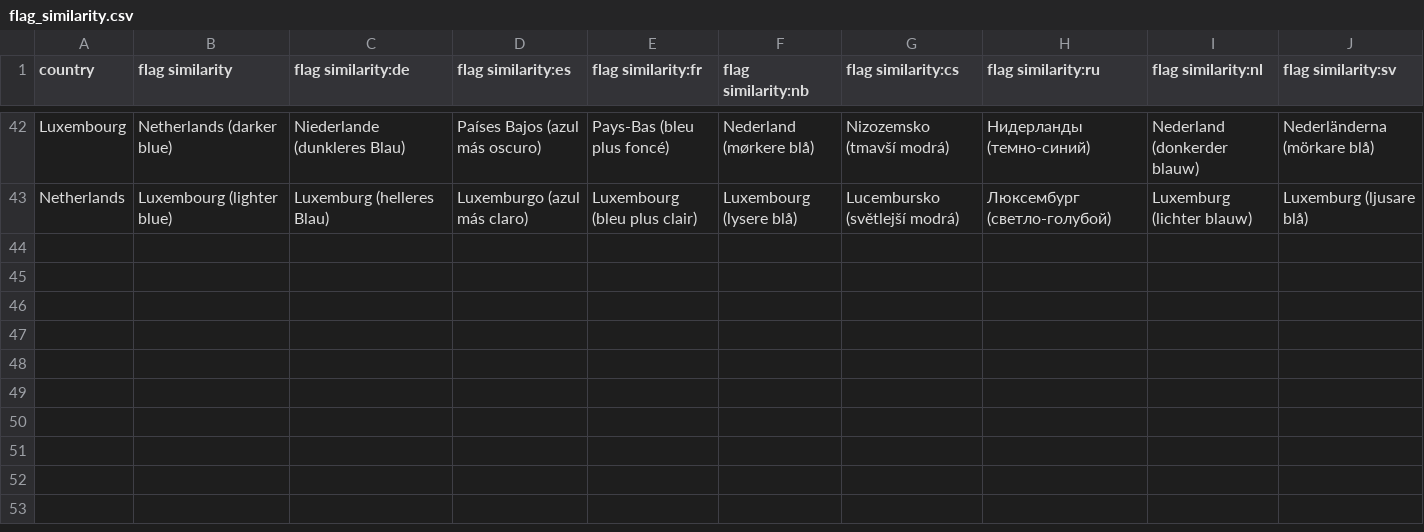
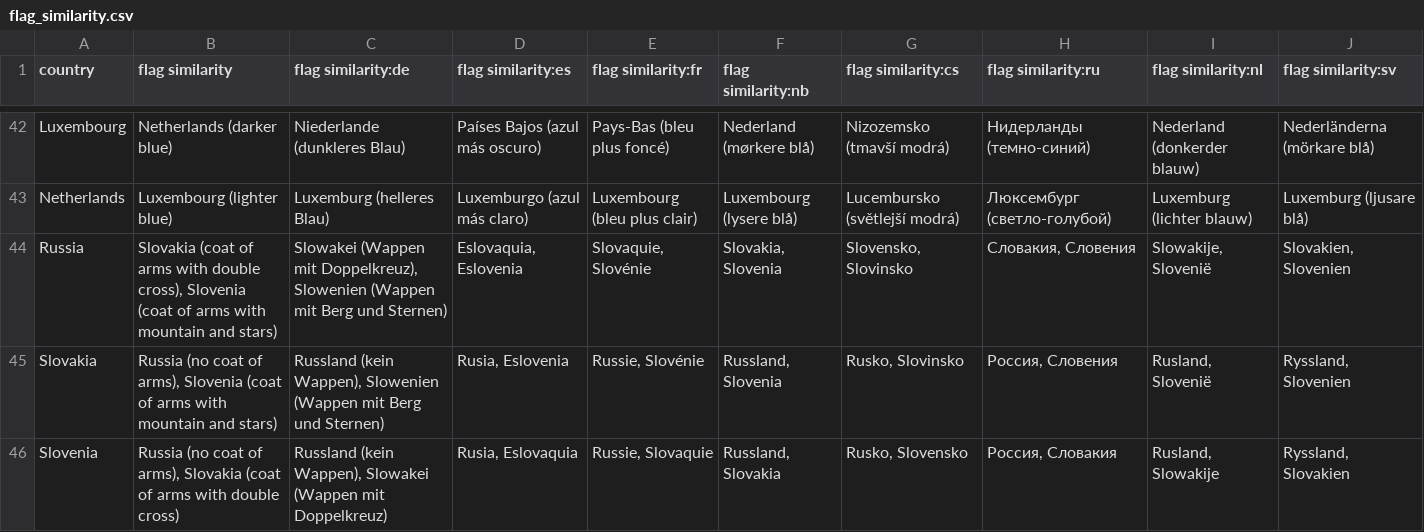
Before and after one commit to axelboc/anki-ultimate-geography, a CSV file: src/data/flag_similarity.csv, drawn as a sheet; only a part is shown, gaps mark what is left out; the diff names each change by its address in the sheet, - before the commit and + after, or states it on an @@ line.

Commit message:
add russia, slovakia and slovenia to flag similarities (en and de)
for other languages descriptions are missing

```diff
--- a/src/data/flag_similarity.csv
+++ b/src/data/flag_similarity.csv
+row 44: Russia | Slovakia (coat of arms with double cross), Slovenia (coat of arms with mountain and stars) | Slowakei (Wappen mit Doppelkreuz), Slowenien (Wappen mit Berg und Sternen) | Eslovaquia, Eslovenia | Slovaquie, Slovénie | Slovakia, Slovenia | Slovensko, Slovinsko | Словакия, Словения | Slowakije, Slovenië | Slovakien, Slovenien
+row 45: Slovakia | Russia (no coat of arms), Slovenia (coat of arms with mountain and stars) | Russland (kein Wappen), Slowenien (Wappen mit Berg und Sternen) | Rusia, Eslovenia | Russie, Slovénie | Russland, Slovenia | Rusko, Slovinsko | Россия, Словения | Rusland, Slovenië | Ryssland, Slovenien
+row 46: Slovenia | Russia (no coat of arms), Slovakia (coat of arms with double cross) | Russland (kein Wappen), Slowakei (Wappen mit Doppelkreuz) | Rusia, Eslovaquia | Russie, Slovaquie | Russland, Slovakia | Rusko, Slovensko | Россия, Словакия | Rusland, Slowakije | Ryssland, Slovakien
```
